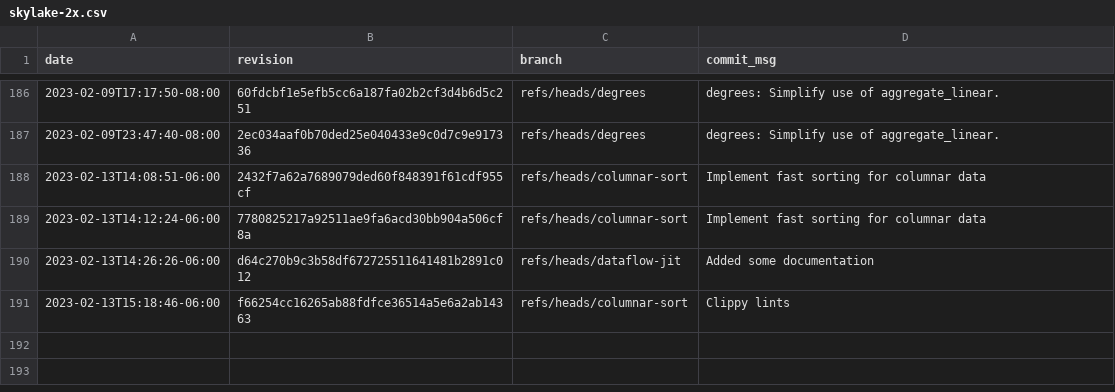
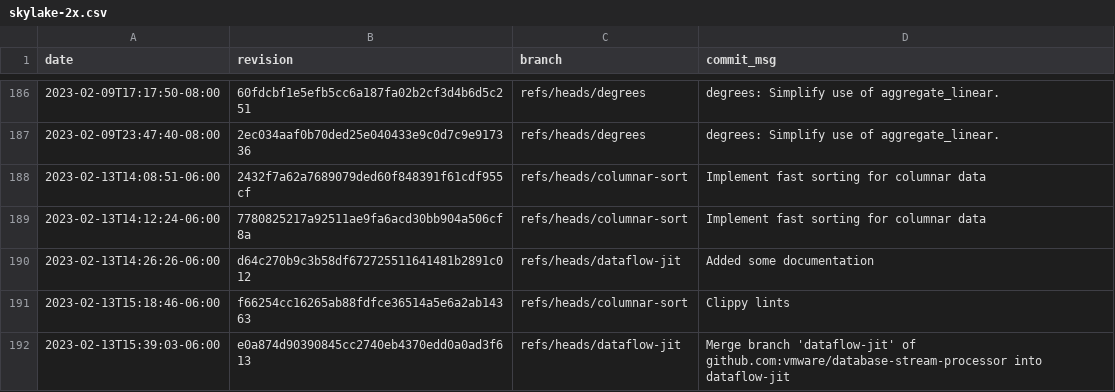
Before and after one commit to gz/dbsp-benchmarks, a CSV file: _data/skylake-2x.csv, drawn as a sheet; only a part is shown, gaps mark what is left out.

```diff
--- a/_data/skylake-2x.csv
+++ b/_data/skylake-2x.csv
@@ -191 +191,2 @@ date,revision,branch,commit_msg
 "2023-02-13T15:18:46-06:00","f66254cc16265ab88fdfce36514a5e6a2ab14363","refs/heads/columnar-sort","Clippy lints"
+"2023-02-13T15:39:03-06:00","e0a874d90390845cc2740eb4370edd0a0ad3f613","refs/heads/dataflow-jit","Merge branch 'dataflow-jit' of github.com:vmware/database-stream-processor into dataflow-jit"
```
Also changed, not shown: 8 other files.
